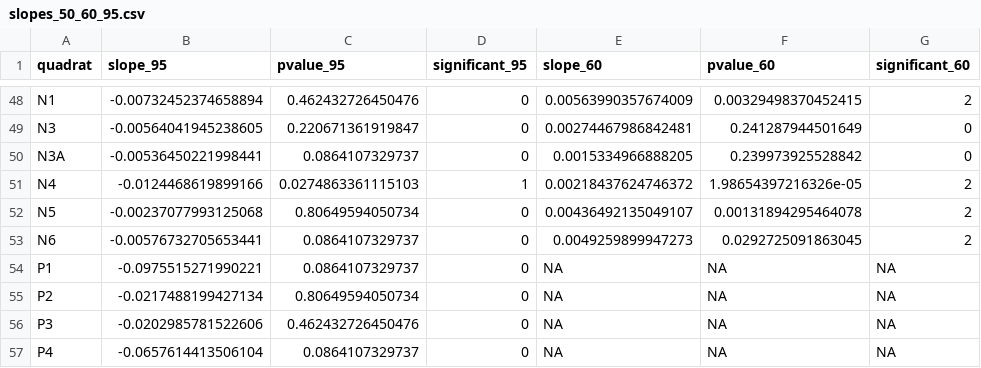
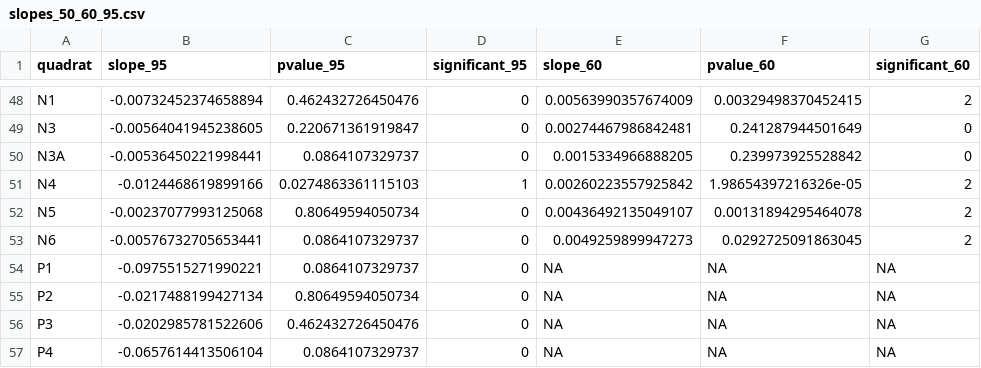
Before and after one commit to emchristensen/JRN_quadrat_timeseries, a CSV file: data/slopes_50_60_95.csv, drawn as a sheet; only a part is shown, gaps mark what is left out; the diff names each change by its address in the sheet, - before the commit and + after, or states it on an @@ line.

Commit message:
results of slopes analysis

```diff
--- a/data/slopes_50_60_95.csv
+++ b/data/slopes_50_60_95.csv
-E51 (slope_60): 0.00218437624746372
+E51 (slope_60): 0.00260223557925842
```
Also changed, not shown: 4 other files.
